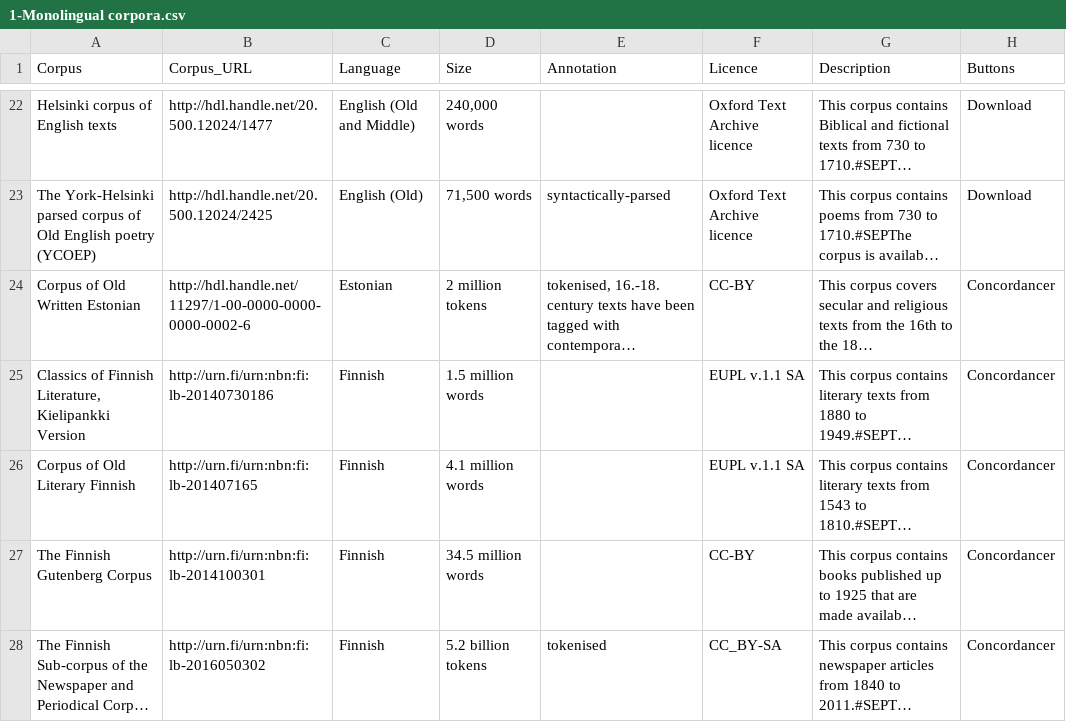
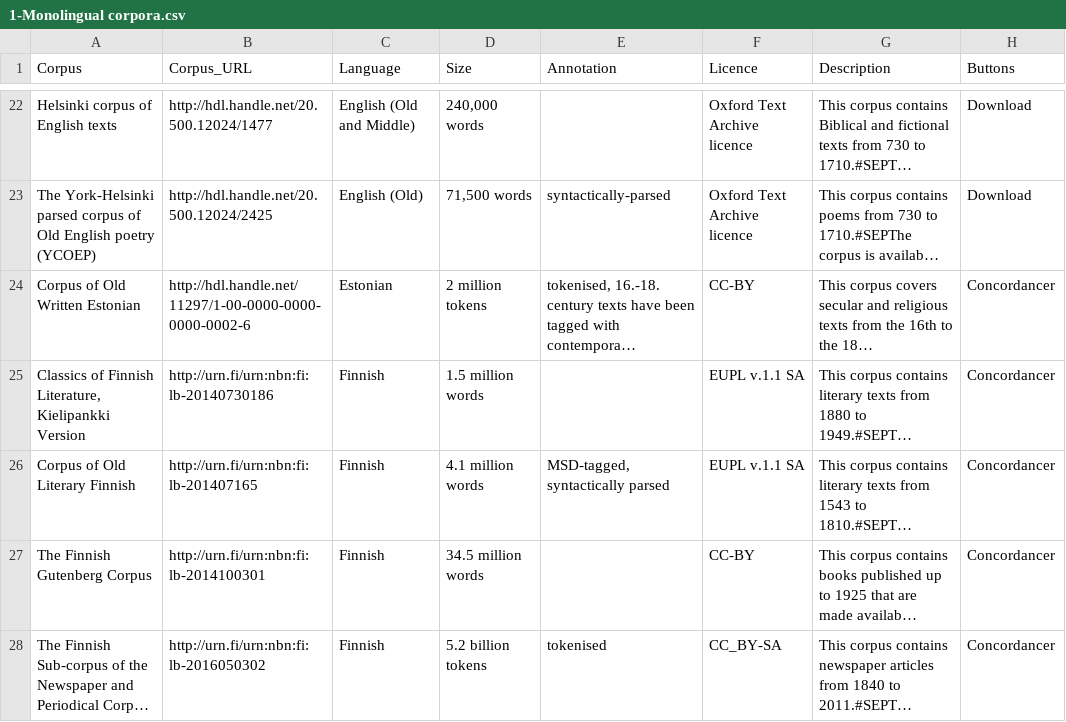
Before and after one commit to clarin-eric/resource-families-html-generator, a CSV file: resource_families/Historical corpora/1-Historical corpora in the CLARIN infrastructure/1-Monolingual corpora.csv, drawn as a sheet; only a part is shown, gaps mark what is left out; long unchanged cells end in …; the diff names each change by its address in the sheet, - before the commit and + after, or states it on an @@ line.

Commit message:
Update 1-Monolingual corpora.csv

```diff
--- a/resource_families/Historical corpora/1-Historical corpora in the CLARIN infrastructure/1-Monolingual corpora.csv
+++ b/resource_families/Historical corpora/1-Historical corpora in the CLARIN infrastructure/1-Monolingual corpora.csv
-E26 (Annotation): (empty)
+E26 (Annotation): MSD-tagged, syntactically parsed
```
